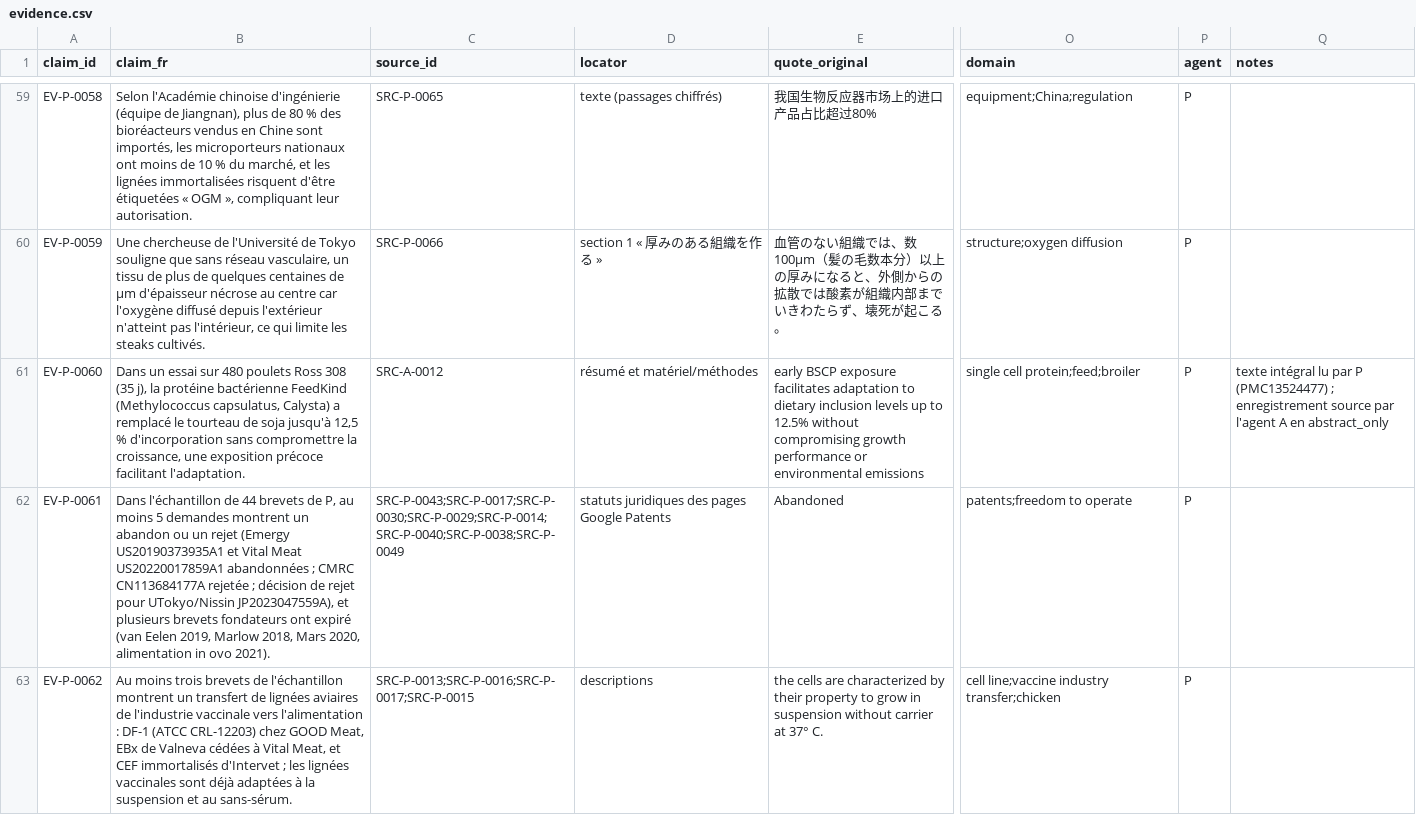
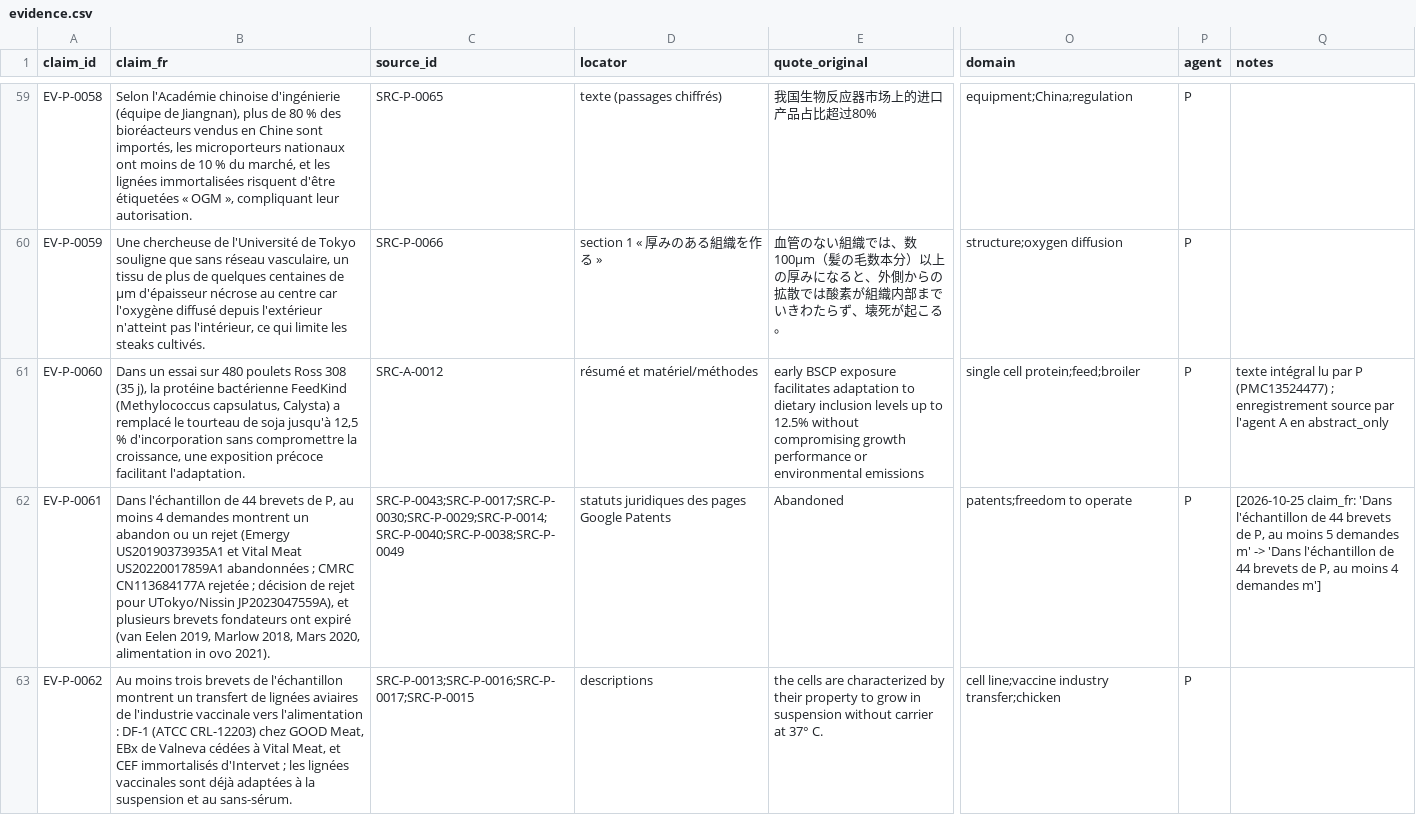
Before and after one commit to wil-pe/-, a CSV file: research/agents/P/evidence.csv, drawn as a sheet; only a part is shown, gaps mark what is left out; the diff names each change by its address in the sheet, - before the commit and + after, or states it on an @@ line.

```diff
--- a/research/agents/P/evidence.csv
+++ b/research/agents/P/evidence.csv
-B62 (claim_fr): …au moins 5 demandes montrent…
+B62 (claim_fr): …au moins 4 demandes montrent…
-Q62 (notes): (empty)
+Q62 (notes): [2026-10-25 claim_fr: 'Dans l'échantillon de 44 brevets de P, au moins 5 demandes m' -> 'Dans l'échantillon de 44 brevets de P, au moins 4 demandes m']
```
Also changed, not shown: research/agents/E/evidence.csv, research/agents/N/sources.csv, 7 other files.
